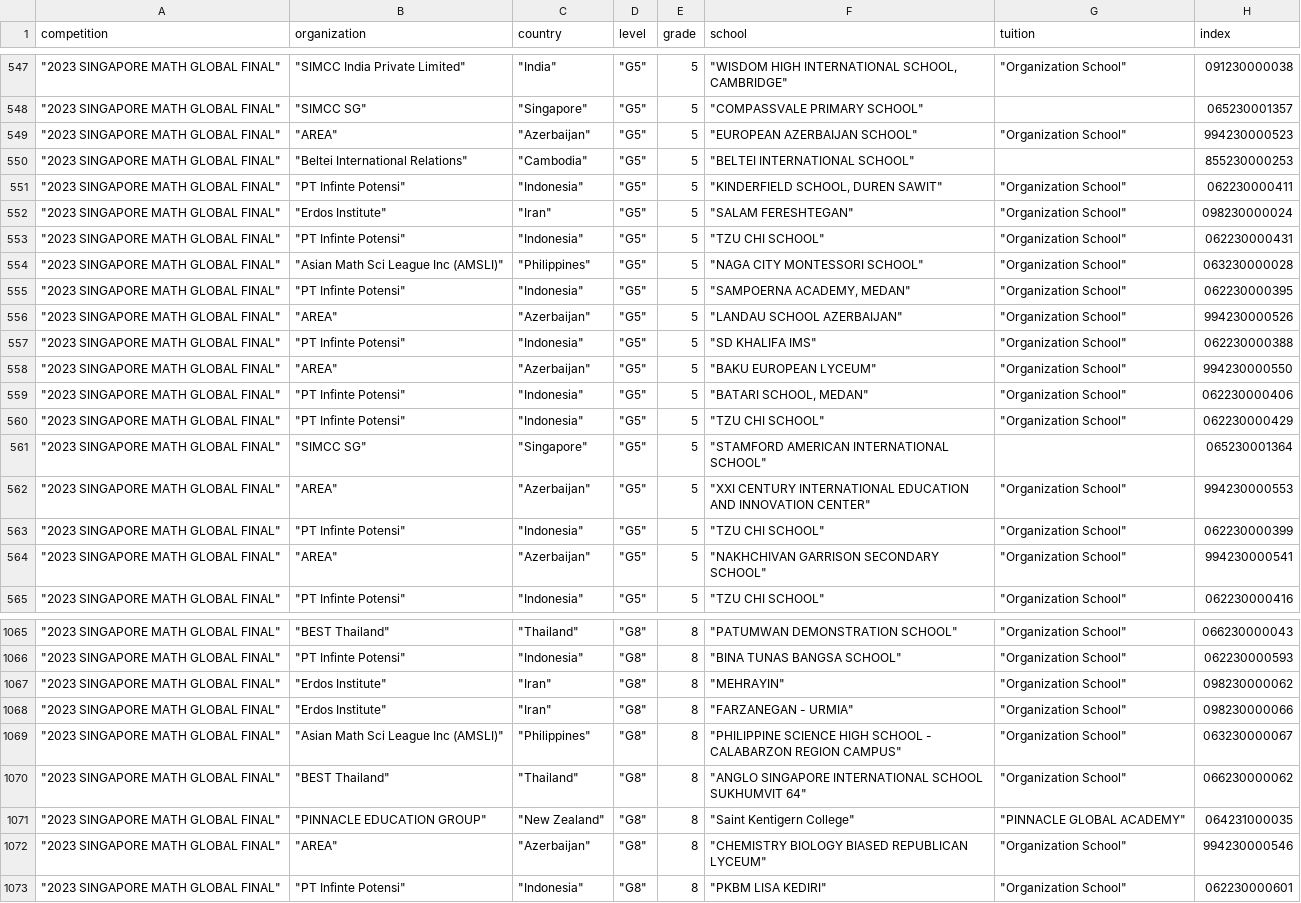
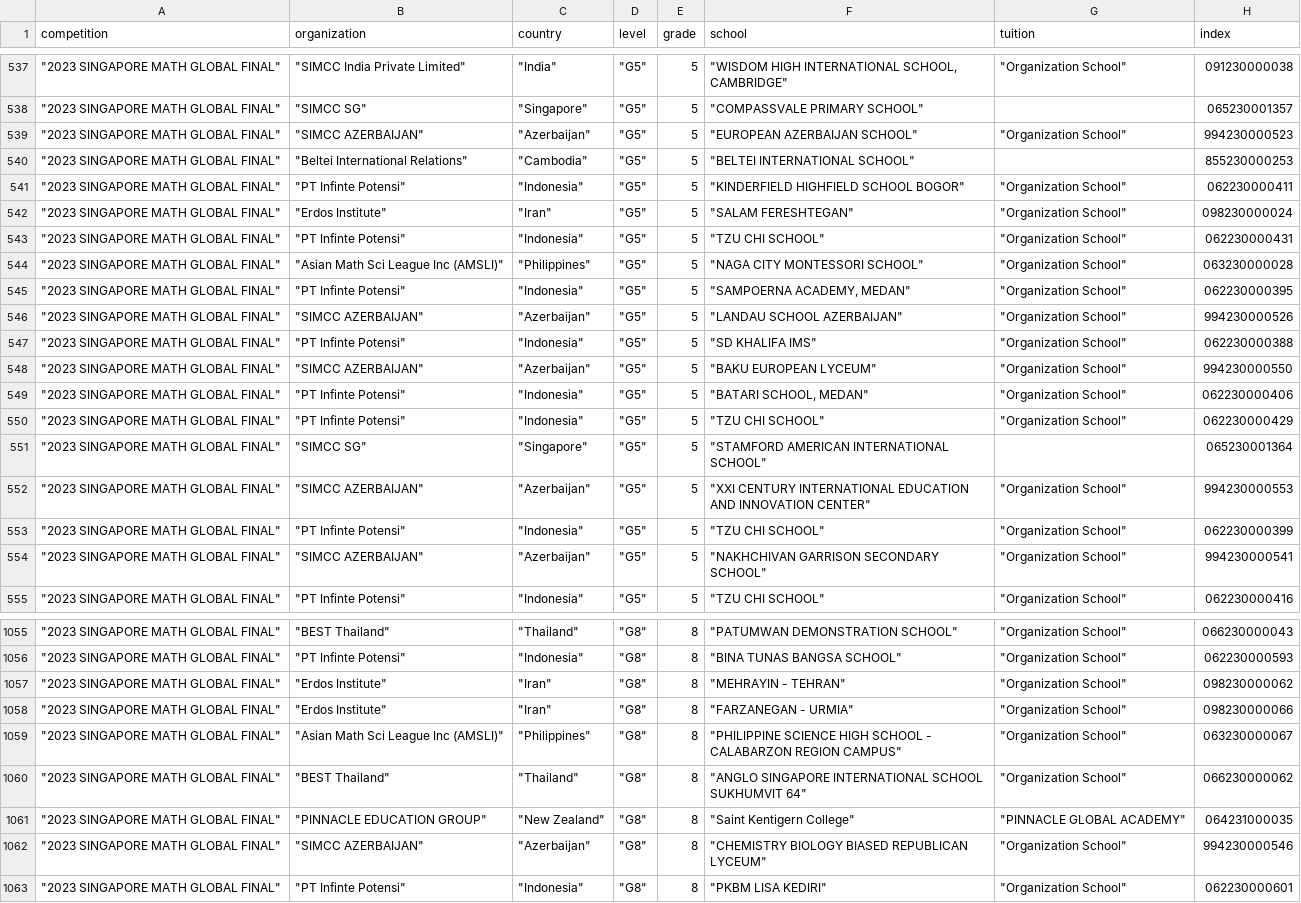
Before and after one commit to omarelewa21/SIMCC-CMS, a CSV file: public/report.csv, drawn as a sheet; only a part is shown, gaps mark what is left out; addresses are those after the commit; the diff covers the shown part only; the diff names each change by its address in the sheet, - before the commit and + after, or states it on an @@ line.

```diff
--- a/public/report.csv
+++ b/public/report.csv
-B539 (organization): "AREA"
+B539 (organization): "SIMCC AZERBAIJAN"
-F541 (school): "KINDERFIELD SCHOOL, DUREN SAWIT"
+F541 (school): "KINDERFIELD HIGHFIELD SCHOOL BOGOR"
-B546 (organization): "AREA"
+B546 (organization): "SIMCC AZERBAIJAN"
-B548 (organization): "AREA"
+B548 (organization): "SIMCC AZERBAIJAN"
-B552 (organization): "AREA"
+B552 (organization): "SIMCC AZERBAIJAN"
-B554 (organization): "AREA"
+B554 (organization): "SIMCC AZERBAIJAN"
-F1057 (school): "MEHRAYIN"
+F1057 (school): "MEHRAYIN - TEHRAN"
-B1062 (organization): "AREA"
+B1062 (organization): "SIMCC AZERBAIJAN"
```
Also changed, not shown: 10 removed rows and 34 edited cells elsewhere in this file, 7 other files.
